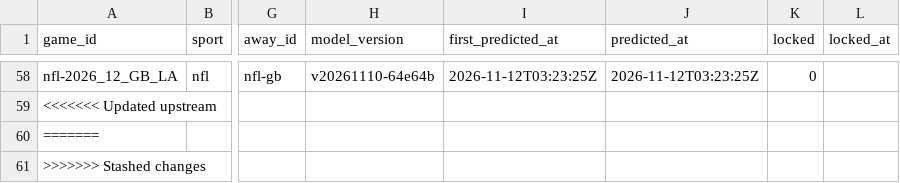
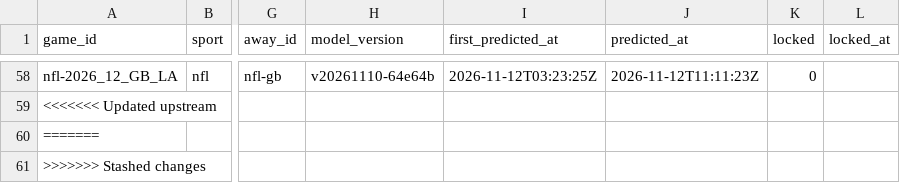
Before and after one commit to pknsubuga07/pl-forecast, a CSV file: data/ledger/nfl_predictions.csv, drawn as a sheet; only a part is shown, gaps mark what is left out; the diff covers the shown part only; the diff names each change by its address in the sheet, - before the commit and + after, or states it on an @@ line.

```diff
--- a/data/ledger/nfl_predictions.csv
+++ b/data/ledger/nfl_predictions.csv
-J58 (predicted_at): 2026-11-12T03:23:25Z
+J58 (predicted_at): 2026-11-12T11:11:23Z
```
Also changed, not shown: 29 edited cells elsewhere in this file, data/ledger/nba_predictions.csv, data/ledger/nba_props.csv, 16 other files.
